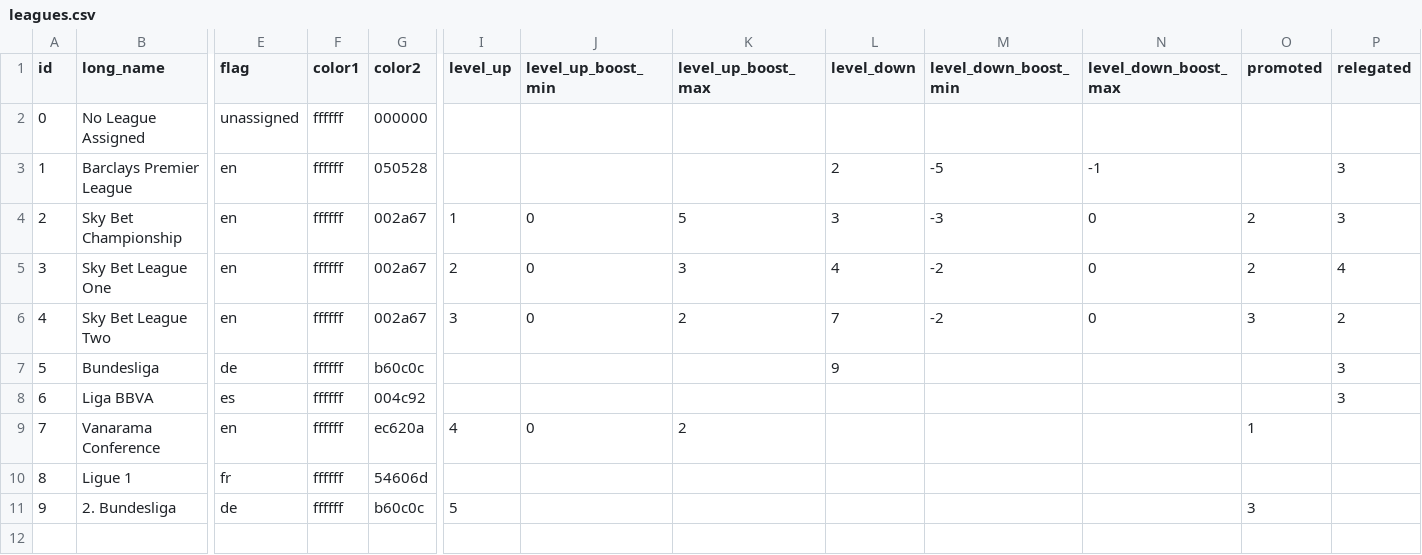
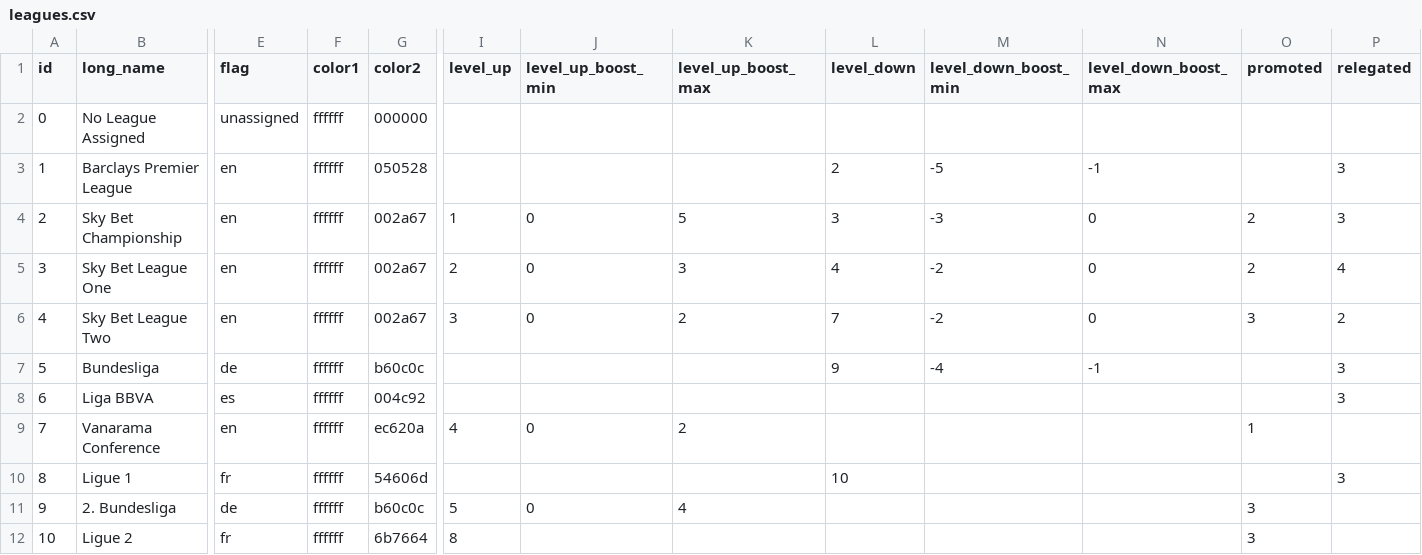
Before and after one commit to varbrad/super-soccer-sim-lua, a CSV file: db/leagues.csv, drawn as a sheet; only a part is shown, gaps mark what is left out; rows hold the shown columns only; the diff names each change by its address in the sheet, - before the commit and + after, or states it on an @@ line.

```diff
--- a/db/leagues.csv
+++ b/db/leagues.csv
-M7 (level_down_boost_min): (empty)
+M7 (level_down_boost_min): -4
-N7 (level_down_boost_max): (empty)
+N7 (level_down_boost_max): -1
-L10 (level_down): (empty)
+L10 (level_down): 10
-P10 (relegated): (empty)
+P10 (relegated): 3
-J11 (level_up_boost_min): (empty)
+J11 (level_up_boost_min): 0
-K11 (level_up_boost_max): (empty)
+K11 (level_up_boost_max): 4
+row 12: 10 | Ligue 2 | fr | ffffff | 6b7664 | 8 |  |  |  |  |  | 3
```
Also changed, not shown: db/teams.csv, 22 other files.
